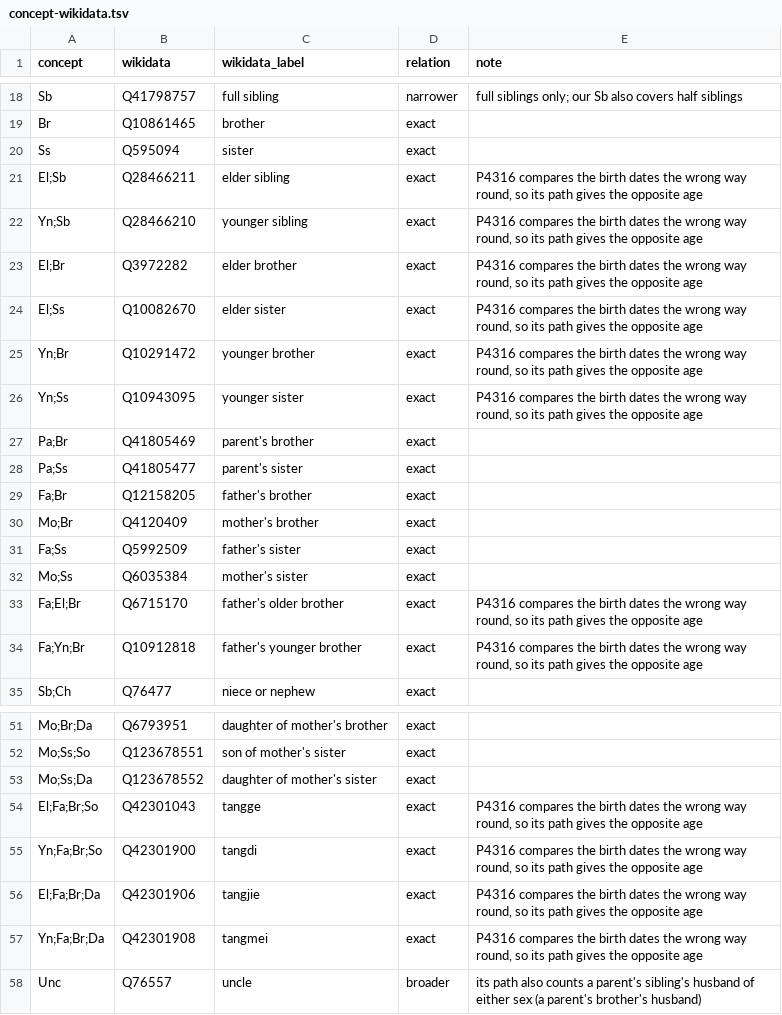
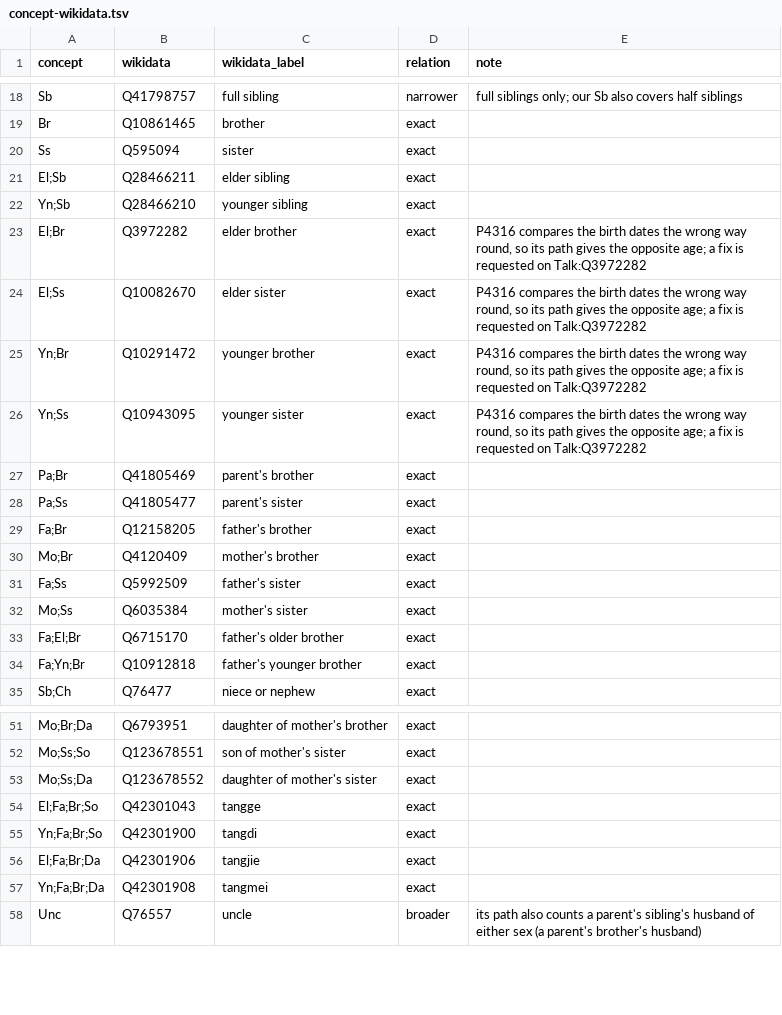
Before and after one commit to omwn/omw-kinship, a TSV file: data/concept-wikidata.tsv, drawn as a sheet; only a part is shown, gaps mark what is left out.

```diff
--- a/data/concept-wikidata.tsv
+++ b/data/concept-wikidata.tsv
@@ -20,8 +20,8 @@ Br	Q10861465	brother	exact
 Ss	Q595094	sister	exact	
-El;Sb	Q28466211	elder sibling	exact	P4316 compares the birth dates the wrong way round, so its path gives the opposite age
-Yn;Sb	Q28466210	younger sibling	exact	P4316 compares the birth dates the wrong way round, so its path gives the opposite age
-El;Br	Q3972282	elder brother	exact	P4316 compares the birth dates the wrong way round, so its path gives the opposite age
-El;Ss	Q10082670	elder sister	exact	P4316 compares the birth dates the wrong way round, so its path gives the opposite age
-Yn;Br	Q10291472	younger brother	exact	P4316 compares the birth dates the wrong way round, so its path gives the opposite age
-Yn;Ss	Q10943095	younger sister	exact	P4316 compares the birth dates the wrong way round, so its path gives the opposite age
+El;Sb	Q28466211	elder sibling	exact	
+Yn;Sb	Q28466210	younger sibling	exact	
+El;Br	Q3972282	elder brother	exact	P4316 compares the birth dates the wrong way round, so its path gives the opposite age; a fix is requested on Talk:Q3972282
+El;Ss	Q10082670	elder sister	exact	P4316 compares the birth dates the wrong way round, so its path gives the opposite age; a fix is requested on Talk:Q3972282
+Yn;Br	Q10291472	younger brother	exact	P4316 compares the birth dates the wrong way round, so its path gives the opposite age; a fix is requested on Talk:Q3972282
+Yn;Ss	Q10943095	younger sister	exact	P4316 compares the birth dates the wrong way round, so its path gives the opposite age; a fix is requested on Talk:Q3972282
 Pa;Br	Q41805469	parent's brother	exact	
@@ -32,4 +32,4 @@ Fa;Ss	Q5992509	father's sister	exact
 Mo;Ss	Q6035384	mother's sister	exact	
-Fa;El;Br	Q6715170	father's older brother	exact	P4316 compares the birth dates the wrong way round, so its path gives the opposite age
-Fa;Yn;Br	Q10912818	father's younger brother	exact	P4316 compares the birth dates the wrong way round, so its path gives the opposite age
+Fa;El;Br	Q6715170	father's older brother	exact	
+Fa;Yn;Br	Q10912818	father's younger brother	exact	
 Sb;Ch	Q76477	niece or nephew	exact	
@@ -53,6 +53,6 @@ Mo;Ss;So	Q123678551	son of mother's sister	exact
 Mo;Ss;Da	Q123678552	daughter of mother's sister	exact	
-El;Fa;Br;So	Q42301043	tangge	exact	P4316 compares the birth dates the wrong way round, so its path gives the opposite age
-Yn;Fa;Br;So	Q42301900	tangdi	exact	P4316 compares the birth dates the wrong way round, so its path gives the opposite age
-El;Fa;Br;Da	Q42301906	tangjie	exact	P4316 compares the birth dates the wrong way round, so its path gives the opposite age
-Yn;Fa;Br;Da	Q42301908	tangmei	exact	P4316 compares the birth dates the wrong way round, so its path gives the opposite age
+El;Fa;Br;So	Q42301043	tangge	exact	
+Yn;Fa;Br;So	Q42301900	tangdi	exact	
+El;Fa;Br;Da	Q42301906	tangjie	exact	
+Yn;Fa;Br;Da	Q42301908	tangmei	exact	
 Unc	Q76557	uncle	broader	its path also counts a parent's sibling's husband of either sex (a parent's brother's husband)
```
Also changed, not shown: data/candidates/wikidata-candidates.tsv, data/candidates/wikidata-p4316.tsv, 1 other file.
